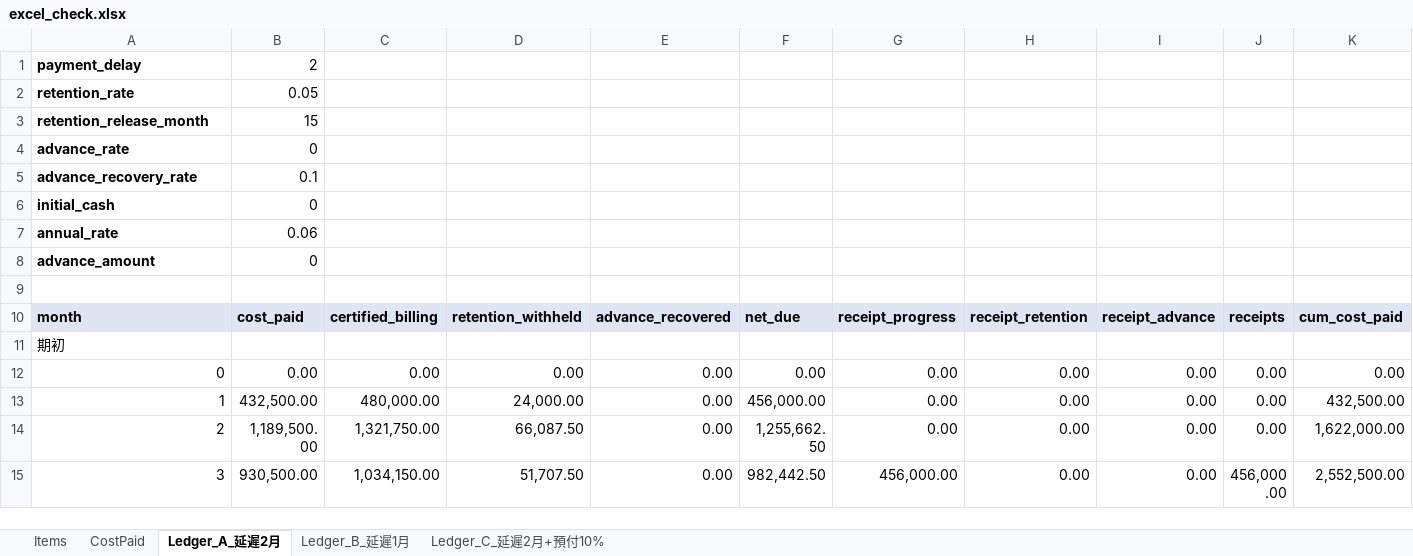
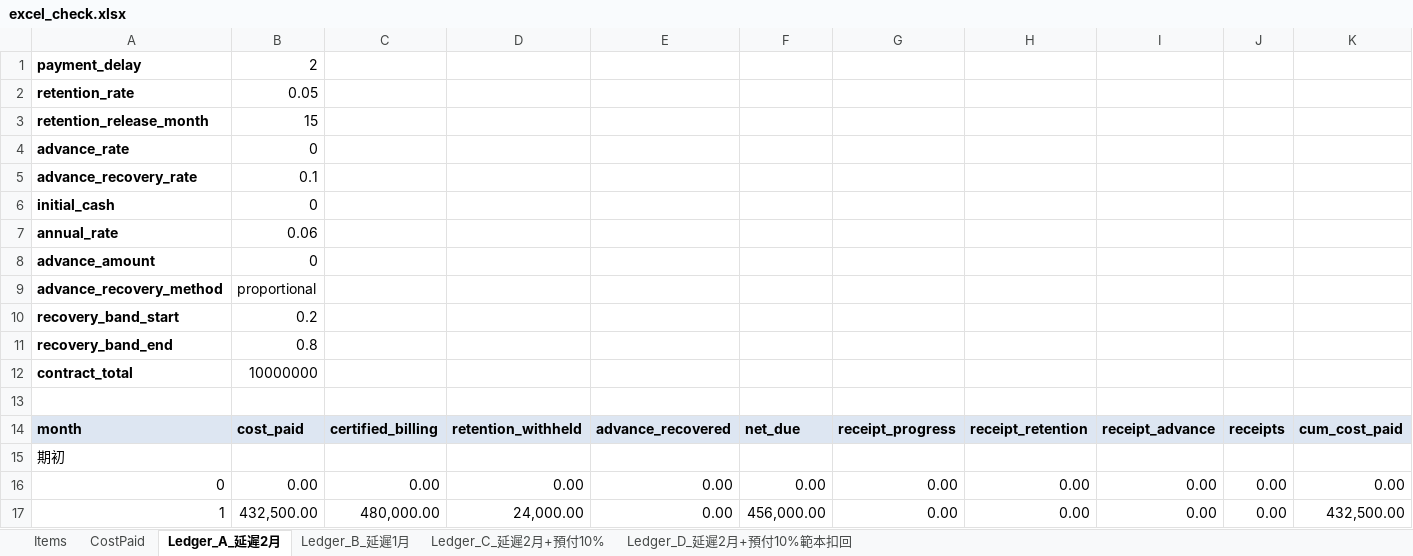
Before and after one commit to Lother13501350/construction-cashflow-simulator, an Excel workbook: validation/excel_check.xlsx, sheet Ledger_A_延遲2月, drawn as a sheet; only a part is shown; the shorter side is filled out with more unchanged rows; values as stored, in another font and other column widths than the file's, no borders; rows hold the shown columns only; the diff names each change by its address in the sheet, - before the commit and + after, or states it on an @@ line.

Commit message:
feat(data): add sample scenario with band advance recovery
Add scenario D: a 2-month payment delay and a 10% advance recovered
between 20% and 80% of cumulative billing. Compared with the same
advance recovered at 10% per payment (scenario C), the peak loan
rises from 3,313,824 to 3,350,641 because recovery is concentrated
in the middle of the project.

- Write all recovery columns explicitly for every sample scenario
- Regenerate outputs, the Excel workbook and the comparison files
  (768 monthly values, all matching)
- Compare every scenario against the first one in the direction
  test instead of assuming exactly three scenarios

```diff
--- a/validation/excel_check.xlsx (sheet Ledger_A_延遲2月)
+++ b/validation/excel_check.xlsx (sheet Ledger_A_延遲2月)
+sheet tab: Ledger_D_延遲2月+預付10%範本扣回
+row 9: advance_recovery_method | proportional
+row 10: recovery_band_start | 0.2
+row 11: recovery_band_end | 0.8
+row 12: contract_total | 10000000
```
Also changed, not shown: sheet Ledger_B_延遲1月, sheet Ledger_C_延遲2月+預付10%, formulas that keep their value, 9 other files.
